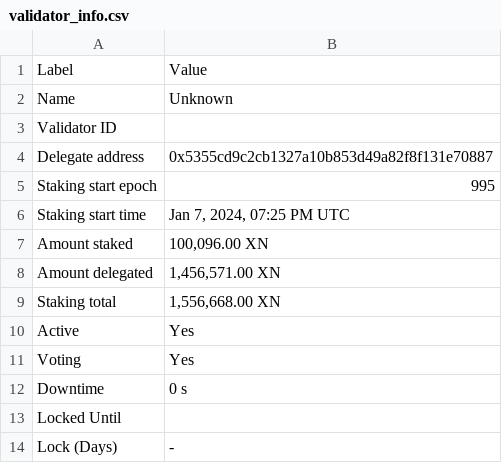
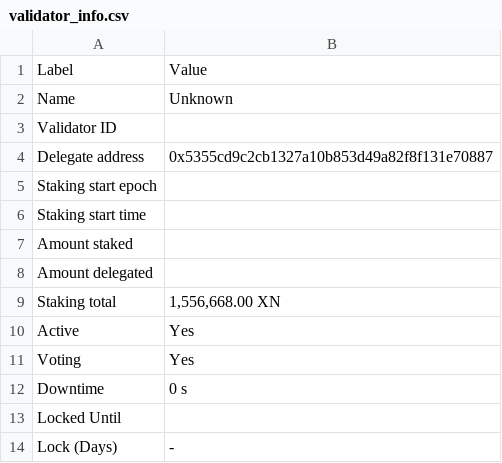
Before and after one commit to TreeCityWes/X1-Validator-Scrape, a CSV file: validator_info.csv, drawn as a sheet.

```diff
--- a/validator_info.csv
+++ b/validator_info.csv
@@ -4,6 +4,6 @@ Validator ID,
 Delegate address,0x5355cd9c2cb1327a10b853d49a82f8f131e70887
-Staking start epoch,995
-Staking start time,"Jan 7, 2024, 07:25 PM UTC"
-Amount staked,"100,096.00 XN"
-Amount delegated,"1,456,571.00 XN"
+Staking start epoch,
+Staking start time,
+Amount staked,
+Amount delegated,
 Staking total,"1,556,668.00 XN"
```
